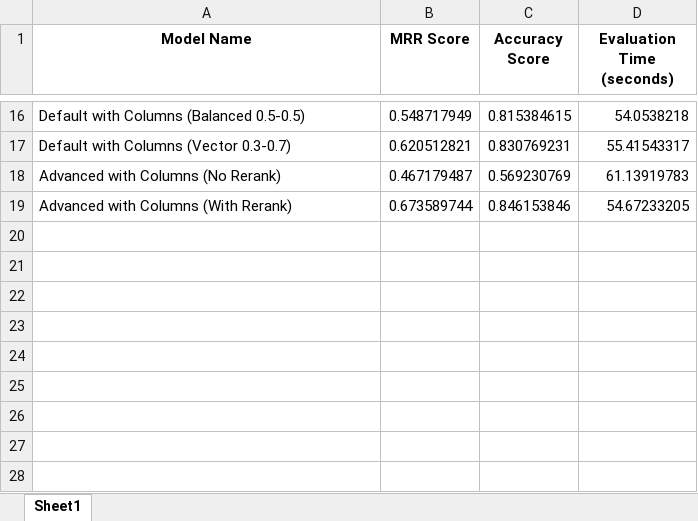
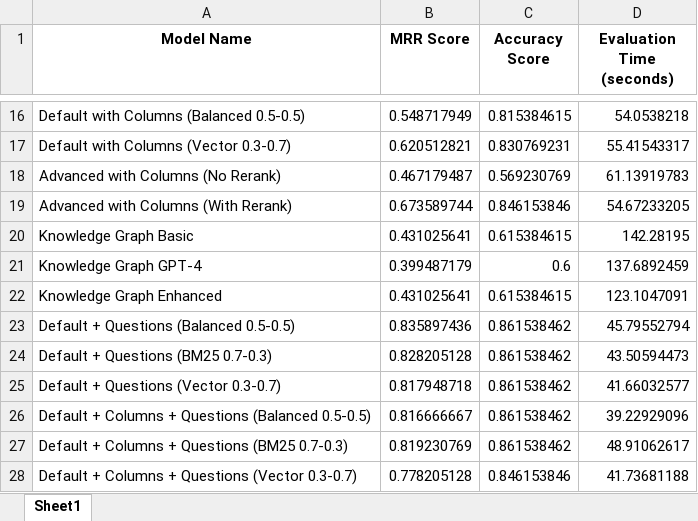
Before and after one commit to edbabayan/geoquery-ai, an Excel workbook: src/models/retriever_evaluation_results.xlsx, sheet Sheet1, drawn as a sheet; only a part is shown, gaps mark what is left out; values as stored, in another font and other column widths than the file's, no borders; the diff names each change by its address in the sheet, - before the commit and + after, or states it on an @@ line.

```diff
--- a/src/models/retriever_evaluation_results.xlsx (sheet Sheet1)
+++ b/src/models/retriever_evaluation_results.xlsx (sheet Sheet1)
+row 20: Knowledge Graph Basic | 0.431025641 | 0.615384615 | 142.28195
+row 21: Knowledge Graph GPT-4 | 0.399487179 | 0.6 | 137.6892459
+row 22: Knowledge Graph Enhanced | 0.431025641 | 0.615384615 | 123.1047091
+row 23: Default + Questions (Balanced 0.5-0.5) | 0.835897436 | 0.861538462 | 45.79552794
+row 24: Default + Questions (BM25 0.7-0.3) | 0.828205128 | 0.861538462 | 43.50594473
+row 25: Default + Questions (Vector 0.3-0.7) | 0.817948718 | 0.861538462 | 41.66032577
+row 26: Default + Columns + Questions (Balanced 0.5-0.5) | 0.816666667 | 0.861538462 | 39.22929096
+row 27: Default + Columns + Questions (BM25 0.7-0.3) | 0.819230769 | 0.861538462 | 48.91062617
+row 28: Default + Columns + Questions (Vector 0.3-0.7) | 0.778205128 | 0.846153846 | 41.73681188
```
Also changed, not shown: 6 other files.
